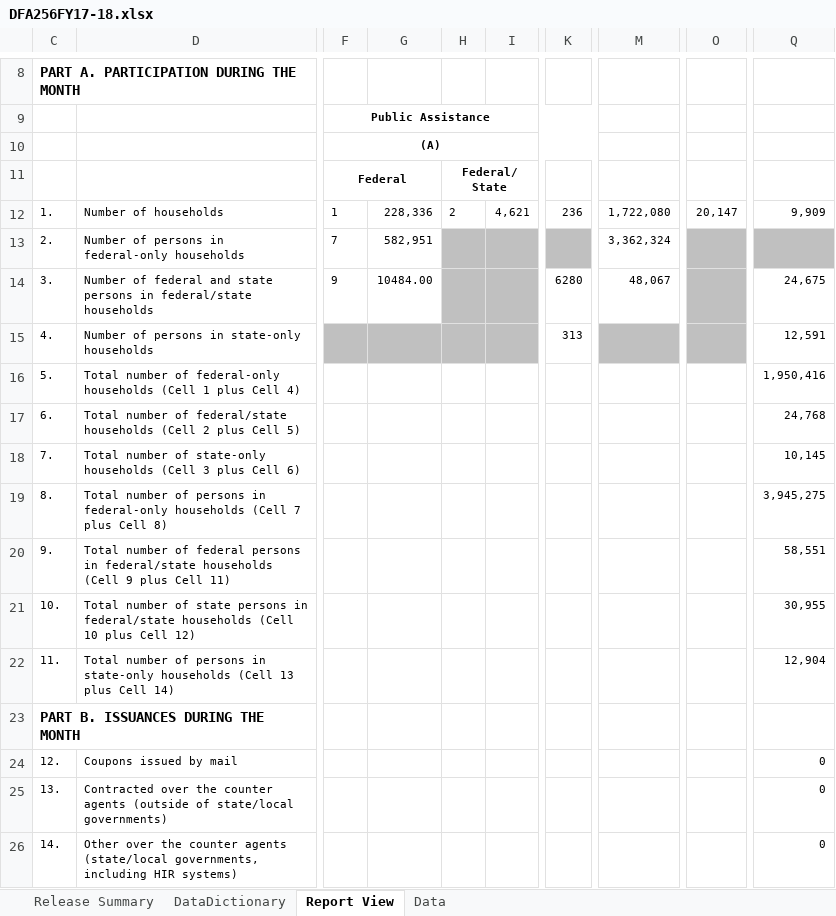
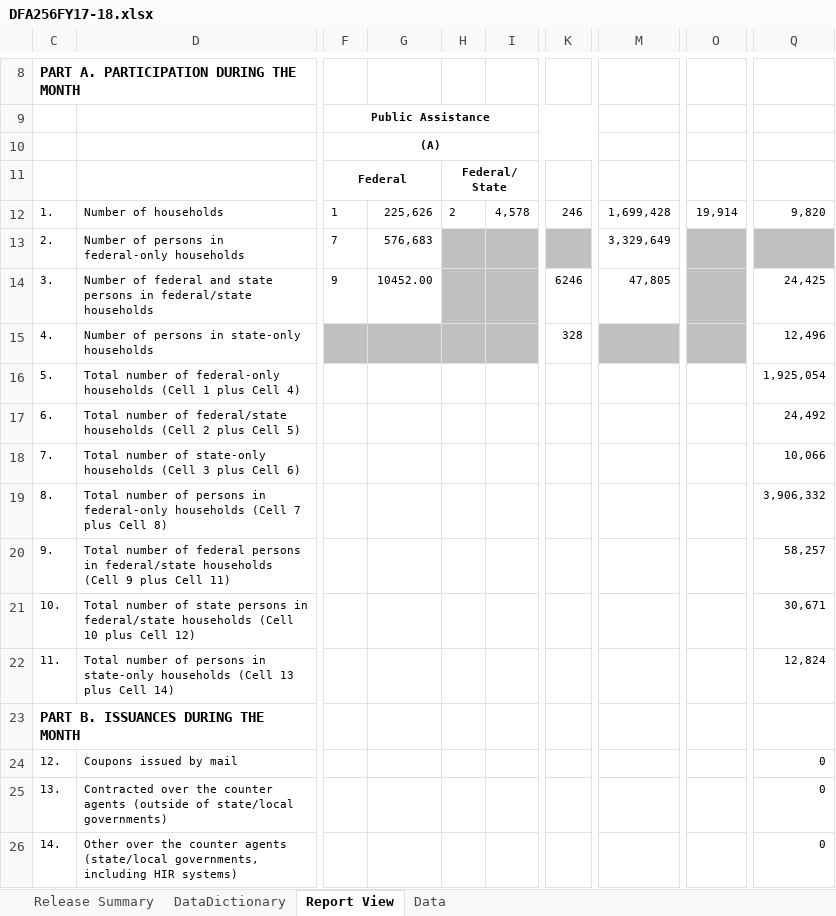
Before and after one commit to eday1632/calfresh, an Excel workbook: data/tbl_dfa256/xlsx/DFA256FY17-18.xlsx, sheet Report View, drawn as a sheet; only a part is shown, gaps mark what is left out; values as stored, in another font and other column widths than the file's, no borders; the diff covers the shown part only; the diff names each change by its address in the sheet, - before the commit and + after, or states it on an @@ line.

```diff
--- a/data/tbl_dfa256/xlsx/DFA256FY17-18.xlsx (sheet Report View)
+++ b/data/tbl_dfa256/xlsx/DFA256FY17-18.xlsx (sheet Report View)
-G12: 228,336
+G12: 225,626
-I12: 4,621
+I12: 4,578
-K12: 236
+K12: 246
-M12: 1,722,080
+M12: 1,699,428
-O12: 20,147
+O12: 19,914
-Q12: 9,909
+Q12: 9,820
-G13: 582,951
+G13: 576,683
-M13: 3,362,324
+M13: 3,329,649
-G14: 10484.00
+G14: 10452.00
-K14: 6280
+K14: 6246
-M14: 48,067
+M14: 47,805
-Q14: 24,675
+Q14: 24,425
-K15: 313
+K15: 328
-Q15: 12,591
+Q15: 12,496
-Q16: 1,950,416
+Q16: 1,925,054
-Q17: 24,768
+Q17: 24,492
-Q18: 10,145
+Q18: 10,066
-Q19: 3,945,275
+Q19: 3,906,332
-Q20: 58,551
+Q20: 58,257
-Q21: 30,955
+Q21: 30,671
-Q22: 12,904
+Q22: 12,824
```
Also changed, not shown: 7 edited cells elsewhere in this sheet, sheet Data, sheet Release Summary, formulas that keep their value, hidden cells, 11 other files.
